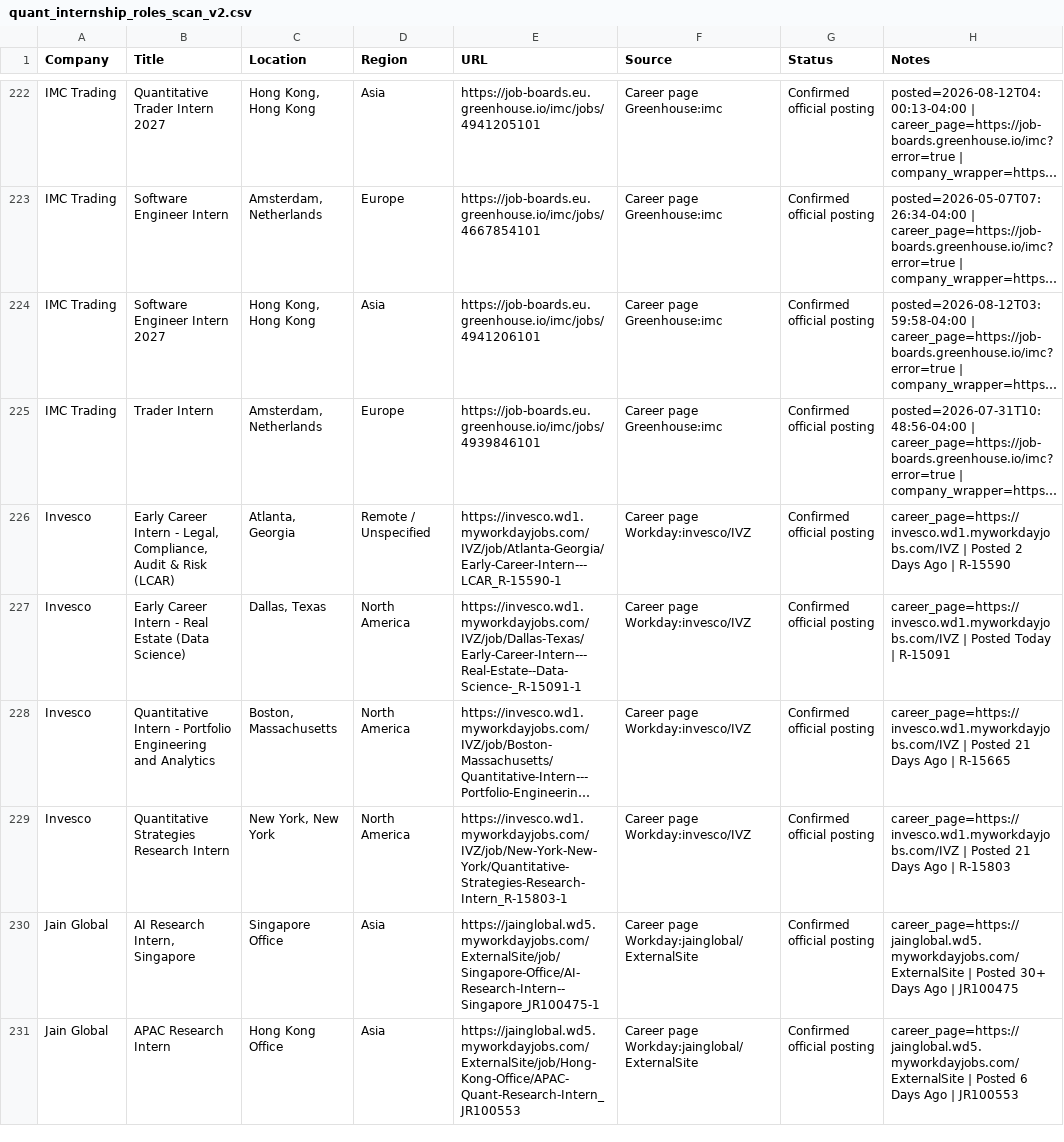
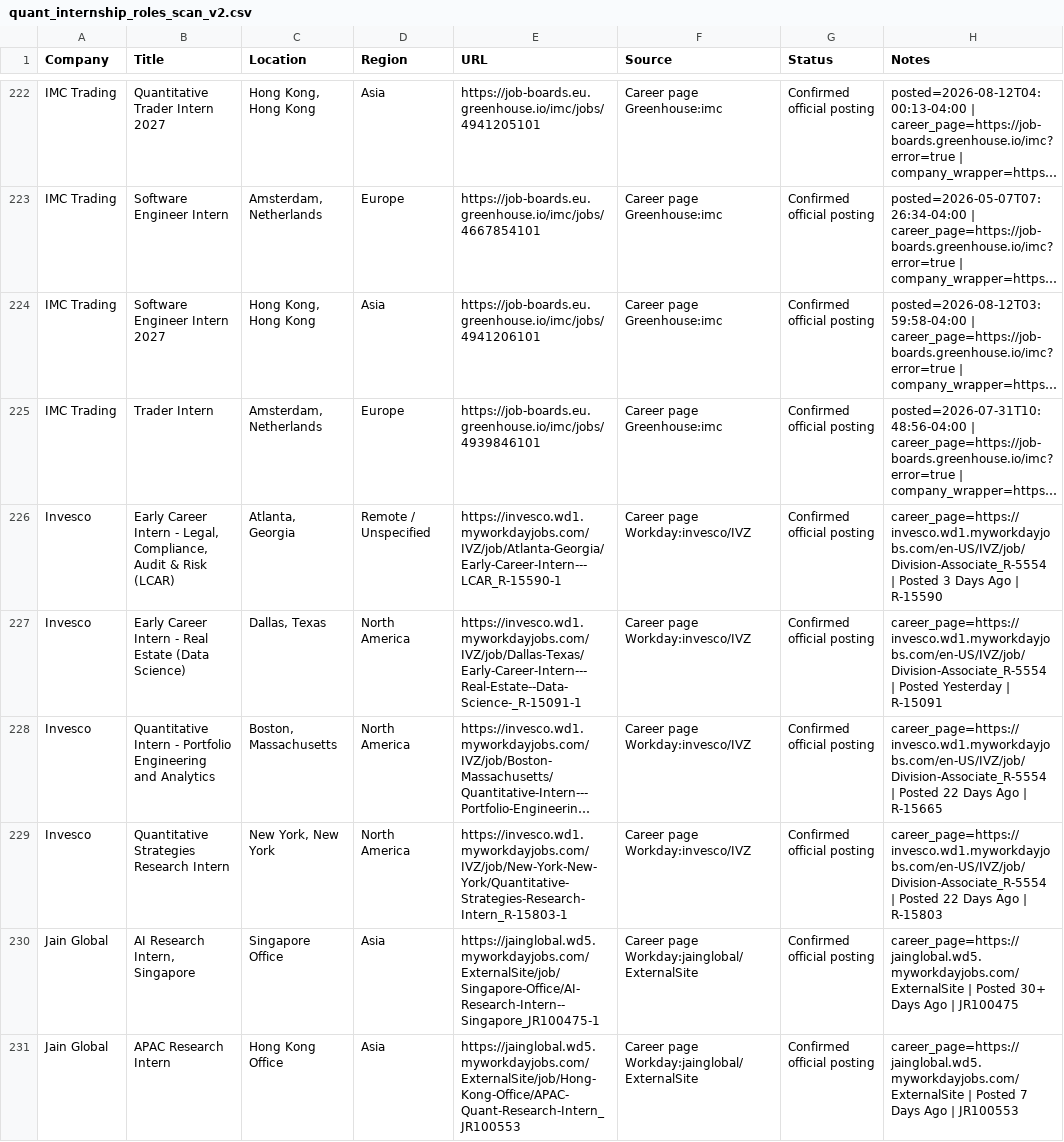
Before and after one commit to Jiang6082/QJS, a CSV file: reports/quant_internship_roles_scan_v2.csv, drawn as a sheet; only a part is shown, gaps mark what is left out; long unchanged cells end in …; the diff covers the shown part only; the diff names each change by its address in the sheet, - before the commit and + after, or states it on an @@ line.

```diff
--- a/reports/quant_internship_roles_scan_v2.csv
+++ b/reports/quant_internship_roles_scan_v2.csv
-H226 (Notes): career_page=https://invesco.wd1.myworkdayjobs.com/IVZ | Posted 2 Days Ago…
+H226 (Notes): career_page=https://invesco.wd1.myworkdayjobs.com/en-US/IVZ/job/Division-Associate_R-5554 | Posted 3 Days Ago…
-H227 (Notes): career_page=https://invesco.wd1.myworkdayjobs.com/IVZ | Posted Today | R-15091
+H227 (Notes): career_page=https://invesco.wd1.myworkdayjobs.com/en-US/IVZ/job/Division-Associate_R-5554 | Posted Yesterday | R-15091
-H228 (Notes): career_page=https://invesco.wd1.myworkdayjobs.com/IVZ | Posted 21 Days Ago…
+H228 (Notes): career_page=https://invesco.wd1.myworkdayjobs.com/en-US/IVZ/job/Division-Associate_R-5554 | Posted 22 Days Ago…
-H229 (Notes): career_page=https://invesco.wd1.myworkdayjobs.com/IVZ | Posted 21 Days Ago…
+H229 (Notes): career_page=https://invesco.wd1.myworkdayjobs.com/en-US/IVZ/job/Division-Associate_R-5554 | Posted 22 Days Ago…
-H231 (Notes): …| Posted 6 Days Ago…
+H231 (Notes): …| Posted 7 Days Ago…
```
Also changed, not shown: 57 edited cells elsewhere in this file, 29 other files.
